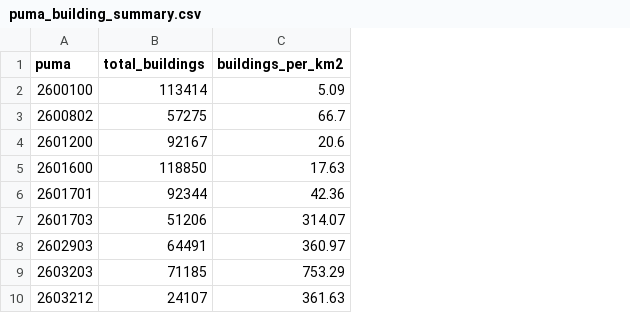
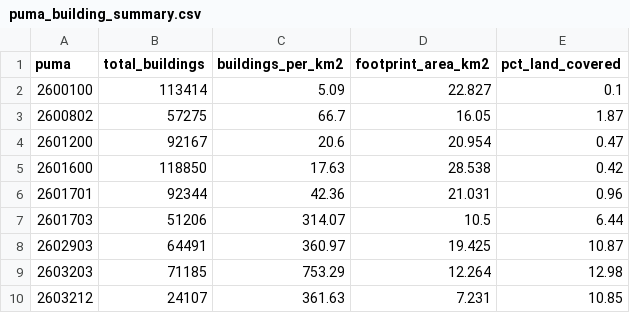
Before and after one commit to yejinPARK48/michigan_building_detection, a CSV file: data/puma_building_summary.csv, drawn as a sheet; the diff names each change by its address in the sheet, - before the commit and + after, or states it on an @@ line.

Commit message:
Added variables

```diff
--- a/data/puma_building_summary.csv
+++ b/data/puma_building_summary.csv
+column D (footprint_area_km2), rows 2-10: 22.827 | 16.05 | 20.954 | 28.538 | 21.031 | 10.5 | 19.425 | 12.264 | 7.231
+column E (pct_land_covered), rows 2-10: 0.1 | 1.87 | 0.47 | 0.42 | 0.96 | 6.44 | 10.87 | 12.98 | 10.85
```
